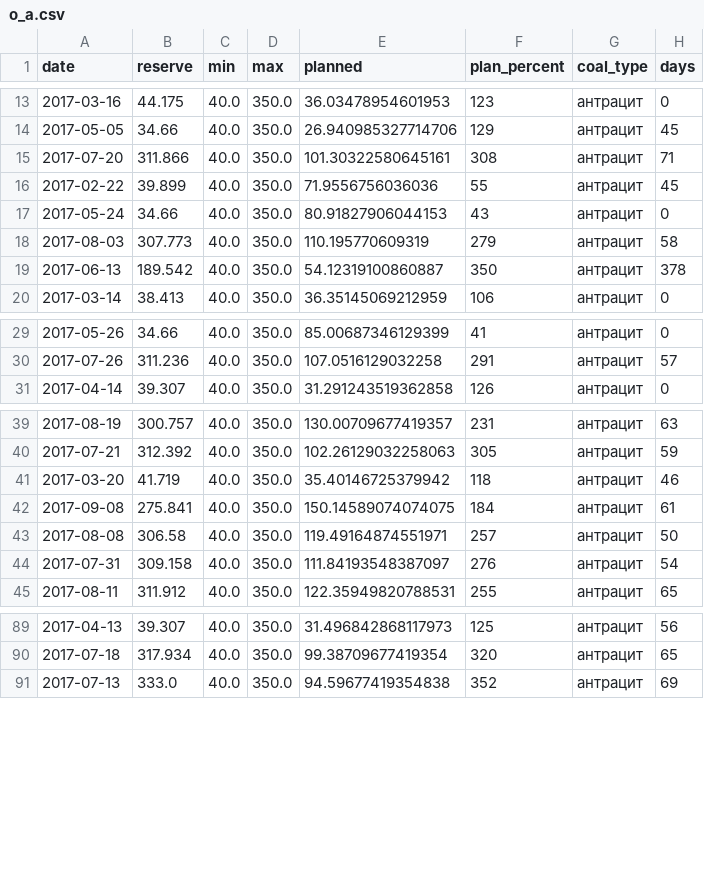
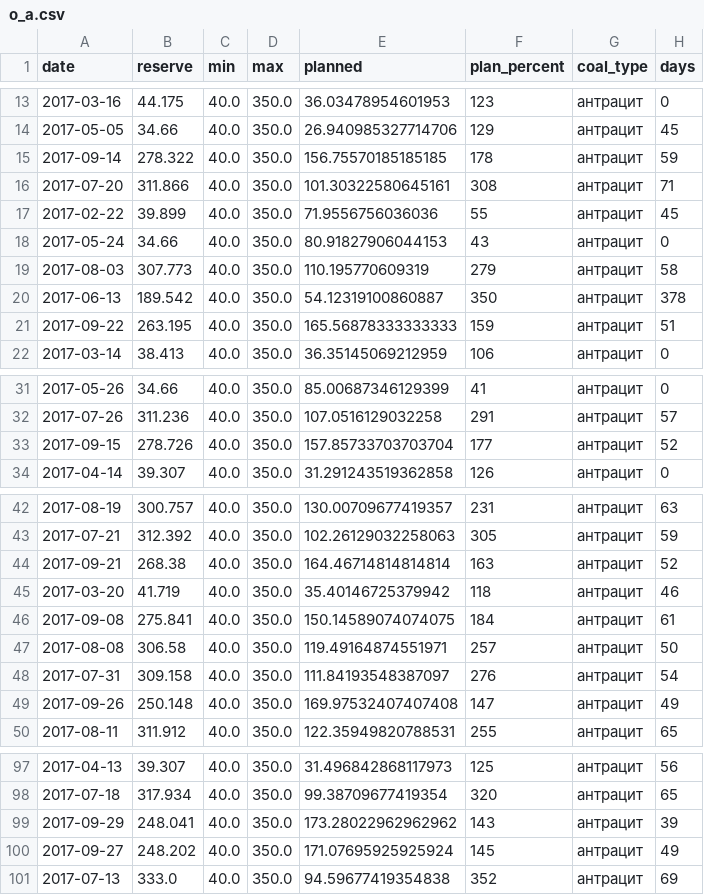
Before and after one commit to YevhDr/TES-map, a CSV file: data/stations/o_a.csv, drawn as a sheet; only a part is shown, gaps mark what is left out; the diff covers the shown part only; the diff names each change by its address in the sheet, - before the commit and + after, or states it on an @@ line.

Commit message:
new coal data

```diff
--- a/data/stations/o_a.csv
+++ b/data/stations/o_a.csv
+row 15: 2017-09-14 | 278.322 | 40.0 | 350.0 | 156.75570185185185 | 178 | антрацит | 59
+row 21: 2017-09-22 | 263.195 | 40.0 | 350.0 | 165.56878333333333 | 159 | антрацит | 51
+row 33: 2017-09-15 | 278.726 | 40.0 | 350.0 | 157.85733703703704 | 177 | антрацит | 52
+row 44: 2017-09-21 | 268.38 | 40.0 | 350.0 | 164.46714814814814 | 163 | антрацит | 52
+row 49: 2017-09-26 | 250.148 | 40.0 | 350.0 | 169.97532407407408 | 147 | антрацит | 49
+row 99: 2017-09-29 | 248.041 | 40.0 | 350.0 | 173.28022962962962 | 143 | антрацит | 39
+row 100: 2017-09-27 | 248.202 | 40.0 | 350.0 | 171.07695925925924 | 145 | антрацит | 49
```
Also changed, not shown: 6 added rows elsewhere in this file, data/stations/l_g.csv, data/stations/m_a.csv, 19 other files.
